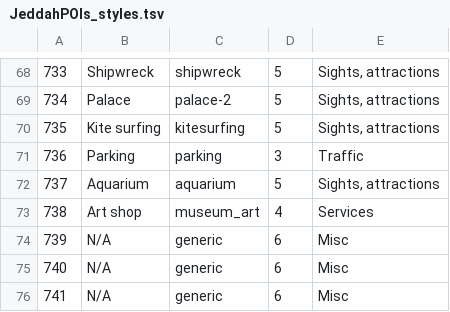
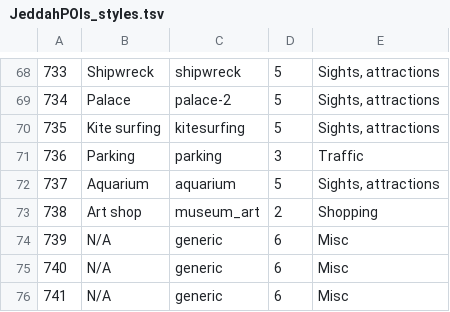
Before and after one commit to Virtakuono/.kml-repository, a TSV file: JeddahPOIs_styles.tsv, drawn as a sheet; only a part is shown, gaps mark what is left out.

```diff
--- a/JeddahPOIs_styles.tsv
+++ b/JeddahPOIs_styles.tsv
@@ -72,3 +72,3 @@
 737	Aquarium	aquarium	5	Sights, attractions
-738	Art shop	museum_art	4	Services
+738	Art shop	museum_art	2	Shopping
 739	N/A	generic	6	Misc
```
Also changed, not shown: 7 other files.
